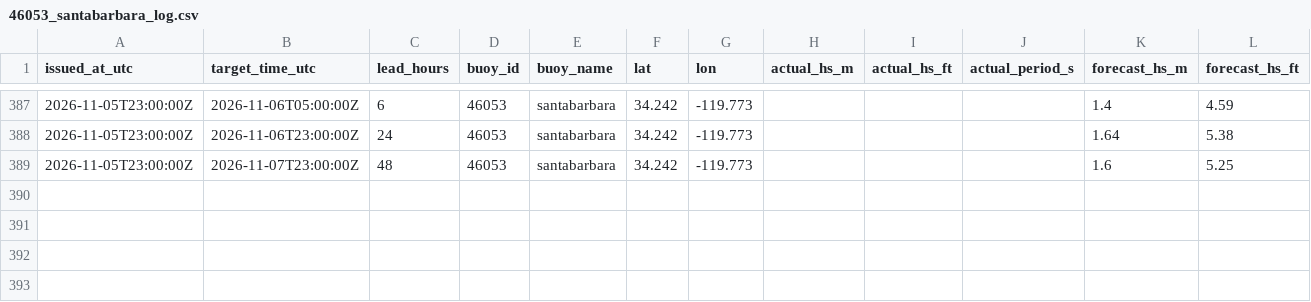
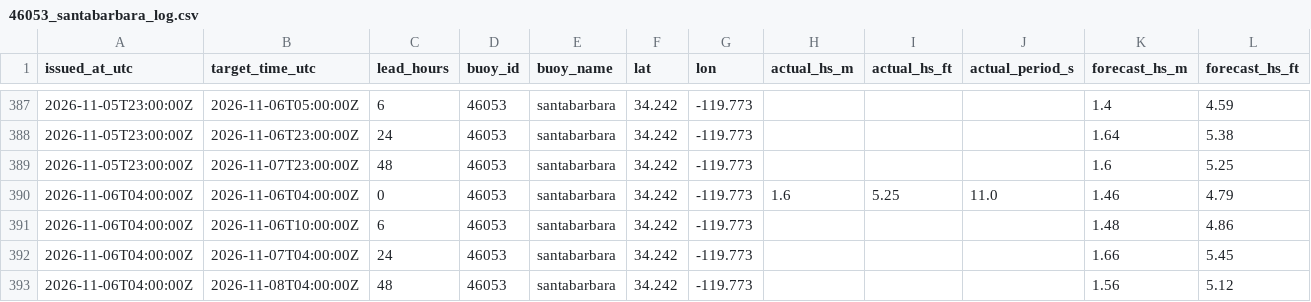
Before and after one commit to philbliss99/surfpy-custom-logger, a CSV file: data/46053_santabarbara_log.csv, drawn as a sheet; only a part is shown, gaps mark what is left out; rows hold the shown columns only; the diff names each change by its address in the sheet, - before the commit and + after, or states it on an @@ line.

```diff
--- a/data/46053_santabarbara_log.csv
+++ b/data/46053_santabarbara_log.csv
+row 390: 2026-11-06T04:00:00Z | 2026-11-06T04:00:00Z | 0 | 46053 | santabarbara | 34.242 | -119.773 | 1.6 | 5.25 | 11.0 | 1.46 | 4.79
+row 391: 2026-11-06T04:00:00Z | 2026-11-06T10:00:00Z | 6 | 46053 | santabarbara | 34.242 | -119.773 |  |  |  | 1.48 | 4.86
+row 392: 2026-11-06T04:00:00Z | 2026-11-07T04:00:00Z | 24 | 46053 | santabarbara | 34.242 | -119.773 |  |  |  | 1.66 | 5.45
+row 393: 2026-11-06T04:00:00Z | 2026-11-08T04:00:00Z | 48 | 46053 | santabarbara | 34.242 | -119.773 |  |  |  | 1.56 | 5.12
```
Also changed, not shown: data/44065_rockaway_log.csv, data/46221_santamonica_log.csv.
